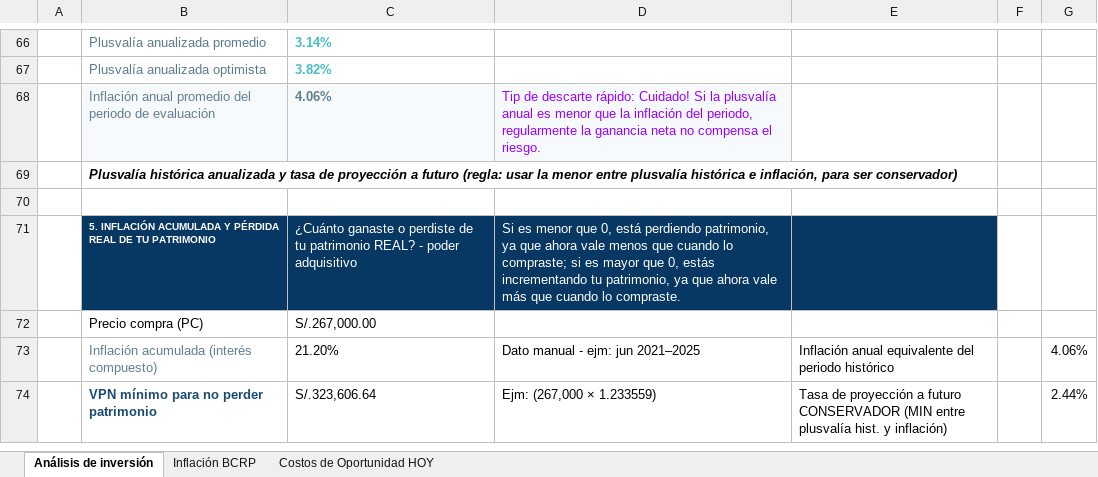
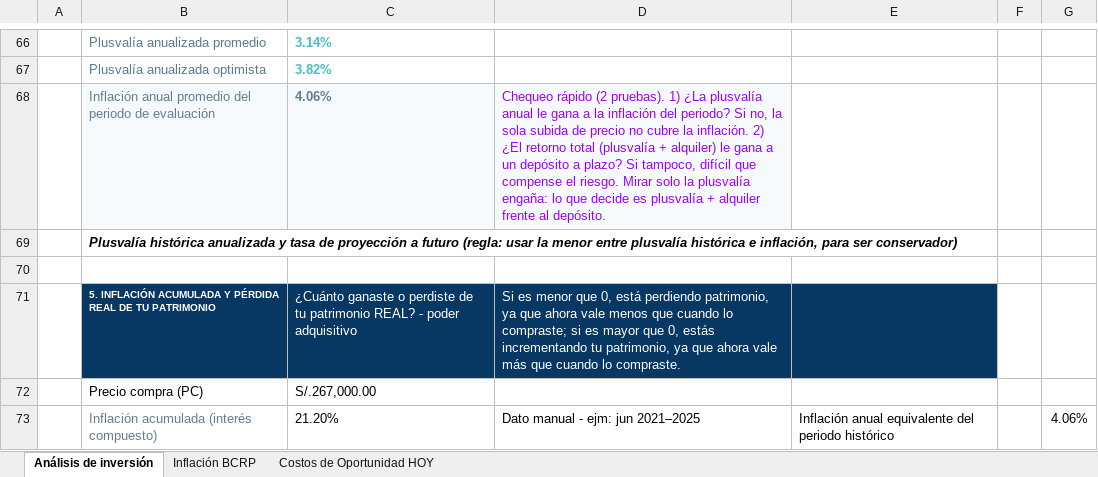
Before and after one commit to LucumaAgency/m2-mvp, an Excel workbook: docs/caso-surquillo-modelo-inversion.xlsx, sheet Análisis de inversión, drawn as a sheet; only a part is shown, gaps mark what is left out; the shorter side is filled out with more unchanged rows; values as stored, in another font and other column widths than the file's, no borders; charts and pictures not drawn; the diff names each change by its address in the sheet, - before the commit and + after, or states it on an @@ line.

Commit message:
docs: alinear copy del descarte rápido en el Excel (D68)
Reescribe el tip de la celda D68 al esquema de 2 pruebas (inflación + depósito),
igual que la alerta de la web. Editado vía XML interno para preservar el resto
del libro (drawings/formato intactos).

```diff
--- a/docs/caso-surquillo-modelo-inversion.xlsx (sheet Análisis de inversión)
+++ b/docs/caso-surquillo-modelo-inversion.xlsx (sheet Análisis de inversión)
-D68: Tip de descarte rápido: Cuidado! Si la plusvalía anual es menor que la inflación del periodo, regularmente la ganancia neta no compensa el riesgo.
+D68: Chequeo rápido (2 pruebas). 1) ¿La plusvalía anual le gana a la inflación del periodo? Si no, la sola subida de precio no cubre la inflación. 2) ¿El retorno total (plusvalía + alquiler) le gana a un depósito a plazo? Si tampoco, difícil que compense el riesgo. Mirar solo la plusvalía engaña: lo que decide es plusvalía + alquiler frente al depósito.
```
